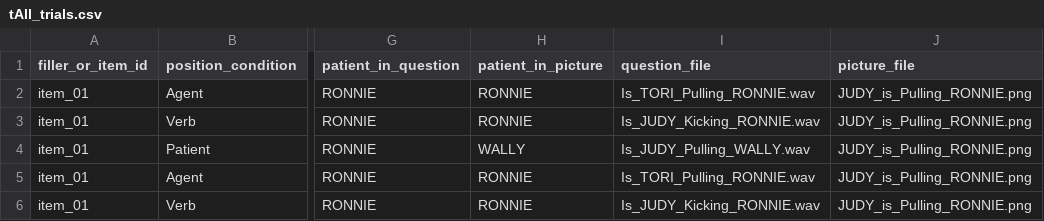
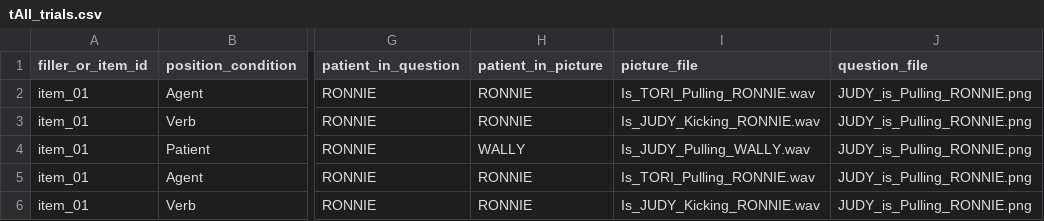
Before and after one commit to Xinzhu-Fang/prosody_study_exp, a CSV file: exp0/tAll_trials.csv, drawn as a sheet; only a part is shown, gaps mark what is left out; the diff names each change by its address in the sheet, - before the commit and + after, or states it on an @@ line.

```diff
--- a/exp0/tAll_trials.csv
+++ b/exp0/tAll_trials.csv
-I1: question_file
+I1: picture_file
-J1: picture_file
+J1: question_file
```
Also changed, not shown: exp1/tAll_trials.csv, exp2/tAll_trials.csv, 2 other files.
